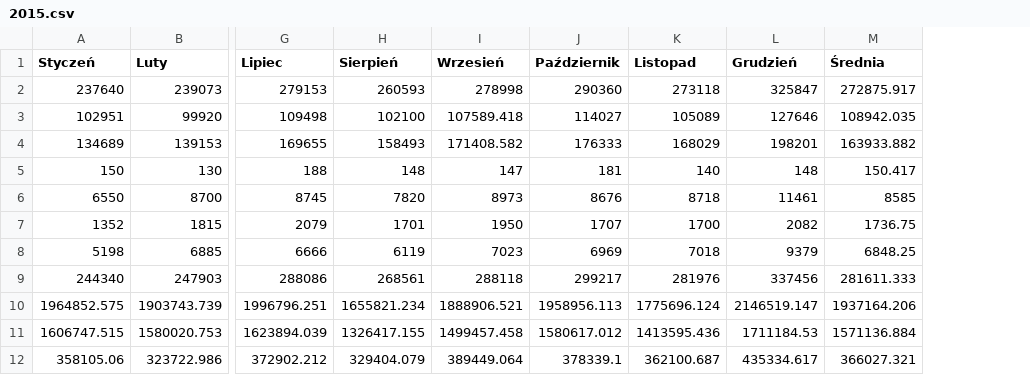
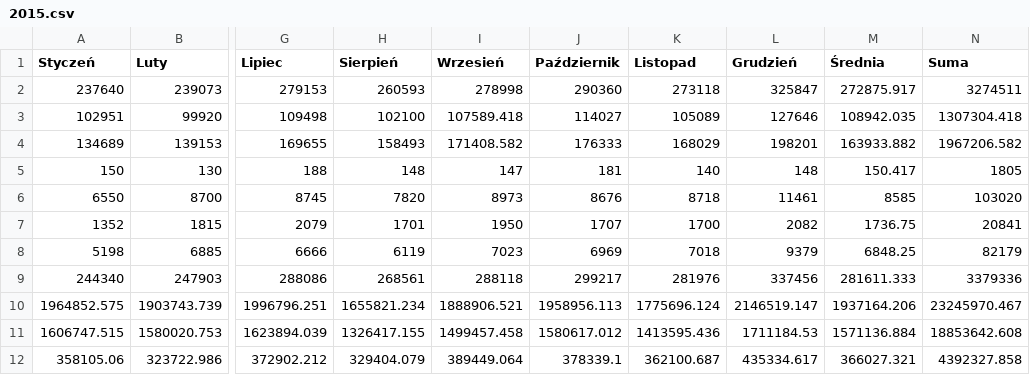
Before and after one commit to lukaszpijawski/NPR, a CSV file: Elixir/data/2015.csv, drawn as a sheet; only a part is shown, gaps mark what is left out; the diff names each change by its address in the sheet, - before the commit and + after, or states it on an @@ line.

Commit message:
data 2015-2017, added sum

```diff
--- a/Elixir/data/2015.csv
+++ b/Elixir/data/2015.csv
+column N (Suma), rows 2-12: 3274511 | 1307304.418 | 1967206.582 | 1805 | 103020 | 20841 | 82179 | 3379336 | 23245970.467 | 18853642.608 | 4392327.858
```
Also changed, not shown: Elixir/data/2016.csv, Elixir/data/2017.csv.
